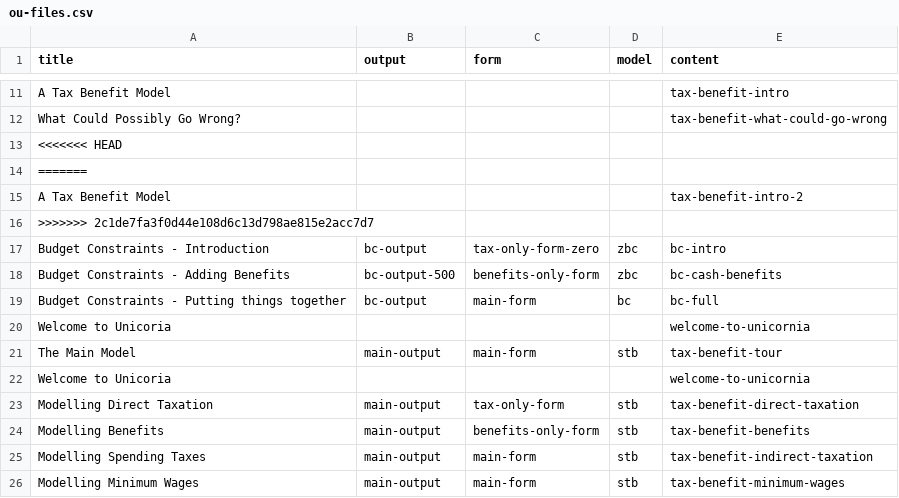
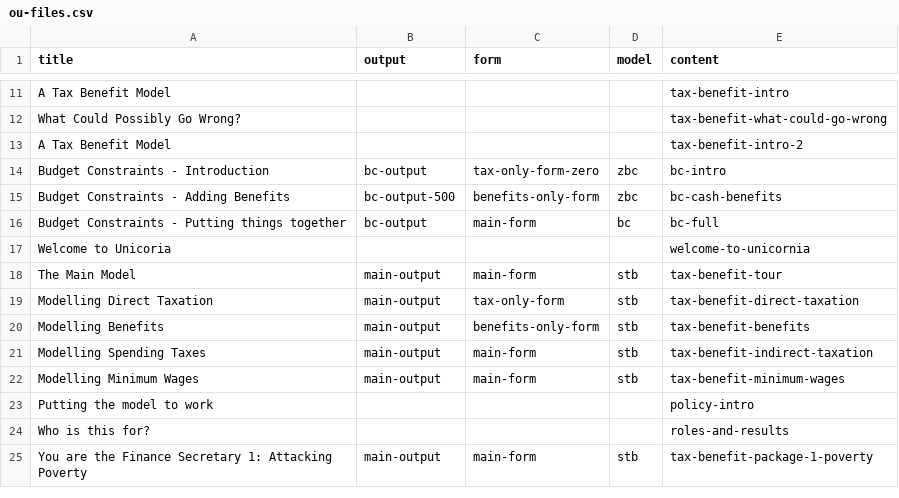
Before and after one commit to grahamstark/stb.jl, a CSV file: web/includes/ou-files.csv, drawn as a sheet; only a part is shown, gaps mark what is left out; the shorter side is filled out with more unchanged rows.

Commit message:
unicorns

```diff
--- a/web/includes/ou-files.csv
+++ b/web/includes/ou-files.csv
@@ -12,6 +12,3 @@ title,output,form,model,content
 "What Could Possibly Go Wrong?",,,,tax-benefit-what-could-go-wrong
-<<<<<<< HEAD
-=======
 "A Tax Benefit Model",,,,tax-benefit-intro-2
->>>>>>> 2c1de7fa3f0d44e108d6c13d798ae815e2acc7d7
 "Budget Constraints - Introduction",bc-output,tax-only-form-zero,zbc,bc-intro
@@ -21,3 +18,2 @@ title,output,form,model,content
 "The Main Model",main-output,main-form,stb,tax-benefit-tour
-"Welcome to Unicoria",,,,welcome-to-unicornia
 "Modelling Direct Taxation",main-output,tax-only-form,stb,tax-benefit-direct-taxation
```
